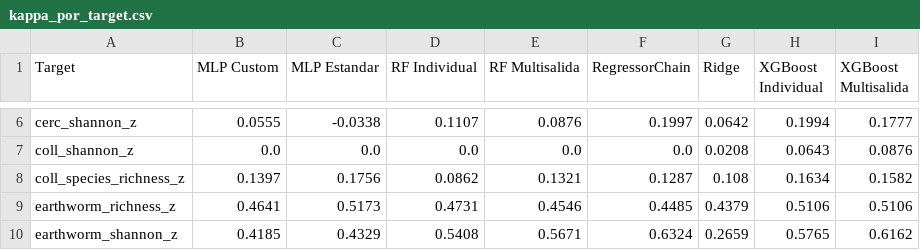
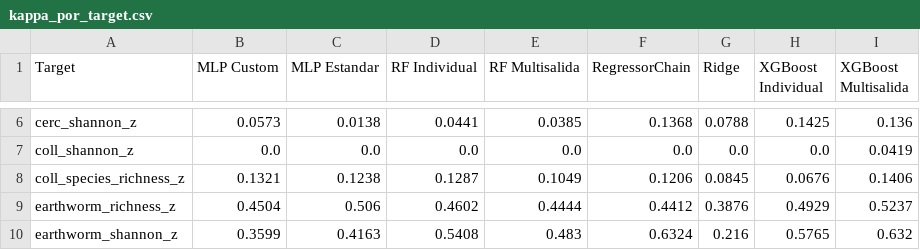
Before and after one commit to Akanenosketch/TFG-SOB4ES, a CSV file: output/clasificacion/kappa_por_target.csv, drawn as a sheet; only a part is shown, gaps mark what is left out; the diff covers the shown part only; the diff names each change by its address in the sheet, - before the commit and + after, or states it on an @@ line.

```diff
--- a/output/clasificacion/kappa_por_target.csv
+++ b/output/clasificacion/kappa_por_target.csv
-B6 (MLP Custom): 0.0555
+B6 (MLP Custom): 0.0573
-C6 (MLP Estandar): -0.0338
+C6 (MLP Estandar): 0.0138
-D6 (RF Individual): 0.1107
+D6 (RF Individual): 0.0441
-E6 (RF Multisalida): 0.0876
+E6 (RF Multisalida): 0.0385
-F6 (RegressorChain): 0.1997
+F6 (RegressorChain): 0.1368
-G6 (Ridge): 0.0642
+G6 (Ridge): 0.0788
-H6 (XGBoost Individual): 0.1994
+H6 (XGBoost Individual): 0.1425
-I6 (XGBoost Multisalida): 0.1777
+I6 (XGBoost Multisalida): 0.136
-G7 (Ridge): 0.0208
+G7 (Ridge): 0.0
-H7 (XGBoost Individual): 0.0643
+H7 (XGBoost Individual): 0.0
-I7 (XGBoost Multisalida): 0.0876
+I7 (XGBoost Multisalida): 0.0419
-B8 (MLP Custom): 0.1397
+B8 (MLP Custom): 0.1321
-C8 (MLP Estandar): 0.1756
+C8 (MLP Estandar): 0.1238
-D8 (RF Individual): 0.0862
+D8 (RF Individual): 0.1287
-E8 (RF Multisalida): 0.1321
+E8 (RF Multisalida): 0.1049
-F8 (RegressorChain): 0.1287
+F8 (RegressorChain): 0.1206
-G8 (Ridge): 0.108
+G8 (Ridge): 0.0845
-H8 (XGBoost Individual): 0.1634
+H8 (XGBoost Individual): 0.0676
-I8 (XGBoost Multisalida): 0.1582
+I8 (XGBoost Multisalida): 0.1406
-B9 (MLP Custom): 0.4641
+B9 (MLP Custom): 0.4504
-C9 (MLP Estandar): 0.5173
+C9 (MLP Estandar): 0.506
-D9 (RF Individual): 0.4731
+D9 (RF Individual): 0.4602
-E9 (RF Multisalida): 0.4546
+E9 (RF Multisalida): 0.4444
-F9 (RegressorChain): 0.4485
+F9 (RegressorChain): 0.4412
-G9 (Ridge): 0.4379
+G9 (Ridge): 0.3876
-H9 (XGBoost Individual): 0.5106
+H9 (XGBoost Individual): 0.4929
-I9 (XGBoost Multisalida): 0.5106
+I9 (XGBoost Multisalida): 0.5237
-B10 (MLP Custom): 0.4185
+B10 (MLP Custom): 0.3599
-C10 (MLP Estandar): 0.4329
+C10 (MLP Estandar): 0.4163
-E10 (RF Multisalida): 0.5671
+E10 (RF Multisalida): 0.483
-G10 (Ridge): 0.2659
+G10 (Ridge): 0.216
-I10 (XGBoost Multisalida): 0.6162
+I10 (XGBoost Multisalida): 0.632
```
Also changed, not shown: 132 edited cells elsewhere in this file, output/clasificacion/comparacion_global.csv, output/clasificacion/r2_por_target.csv, 47 other files.
